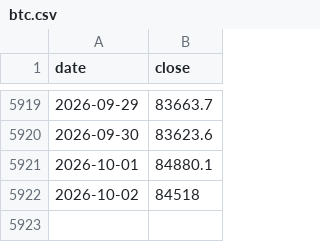
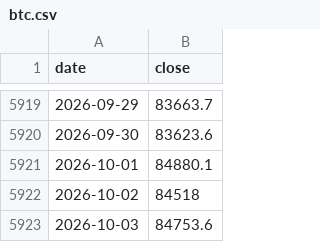
Before and after one commit to mjouard/crypto-fibo, a CSV file: data/btc.csv, drawn as a sheet; only a part is shown, gaps mark what is left out.

```diff
--- a/data/btc.csv
+++ b/data/btc.csv
@@ -5922 +5922,2 @@ date,close
 2026-10-02,84518
+2026-10-03,84753.6
```
Also changed, not shown: data/aave.csv, data/bnb.csv, 6 other files.
